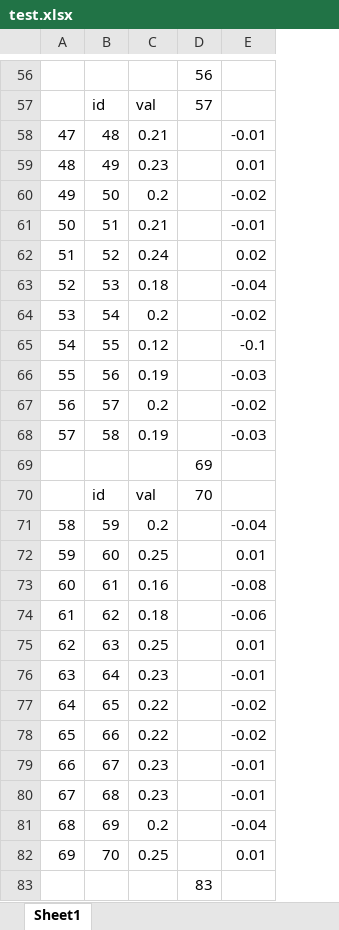
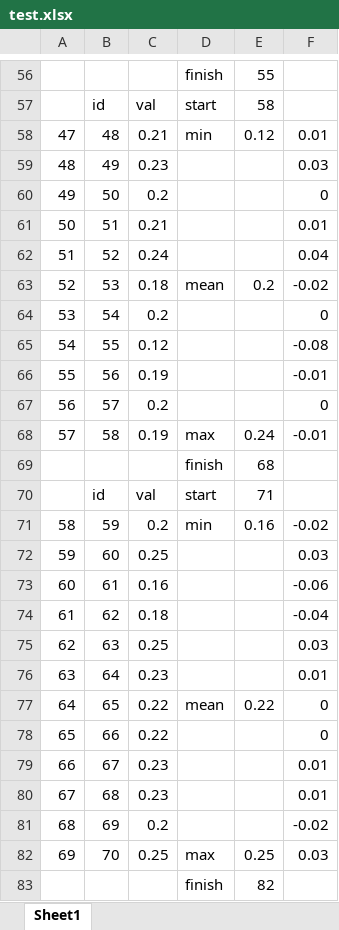
Before and after one commit to sortvalues/my_rep_01, an Excel workbook: ad_hoc/VBA_value_scoring/test.xlsx, sheet Sheet1, drawn as a sheet; only a part is shown, gaps mark what is left out; values as stored, in another font and other column widths than the file's, no cell formats; removed rows and columns are numbered as before the commit, all else as after; the diff covers the shown part only; the diff names each change by its address in the sheet, - before the commit and + after, or states it on an @@ line.

```diff
--- a/ad_hoc/VBA_value_scoring/test.xlsx (sheet Sheet1)
+++ b/ad_hoc/VBA_value_scoring/test.xlsx (sheet Sheet1)
-column D, rows 56-83: 56 | 57 |  |  |  |  |  |  |  |  |  |  |  | 69 | 70 |  |  |  |  |  |  |  |  |  |  |  |  | 83
+column D, rows 56-83: finish | start | min |  |  |  |  | mean |  |  |  |  | max | finish | start | min |  |  |  |  |  | mean |  |  |  |  | max | finish
+column E, rows 56-83: 55 | 58 | 0.12 |  |  |  |  | 0.2 |  |  |  |  | 0.24 | 68 | 71 | 0.16 |  |  |  |  |  | 0.22 |  |  |  |  | 0.25 | 82
-F58: -0.01
+F58: 0.01
-F59: 0.01
+F59: 0.03
-F60: -0.02
+F60: 0
-F61: -0.01
+F61: 0.01
-F62: 0.02
+F62: 0.04
-F63: -0.04
+F63: -0.02
-F64: -0.02
+F64: 0
-F65: -0.1
+F65: -0.08
-F66: -0.03
+F66: -0.01
-F67: -0.02
+F67: 0
-F68: -0.03
+F68: -0.01
-F71: -0.04
+F71: -0.02
-F72: 0.01
+F72: 0.03
-F73: -0.08
+F73: -0.06
-F74: -0.06
+F74: -0.04
-F75: 0.01
+F75: 0.03
-F76: -0.01
+F76: 0.01
-F77:F78: -0.02
+F77:F78: 0
-F79:F80: -0.01
+F79:F80: 0.01
-F81: -0.04
+F81: -0.02
-F82: 0.01
+F82: 0.03
```
Also changed, not shown: 47 edited cells elsewhere in this sheet, cell formats, 2 other files.
